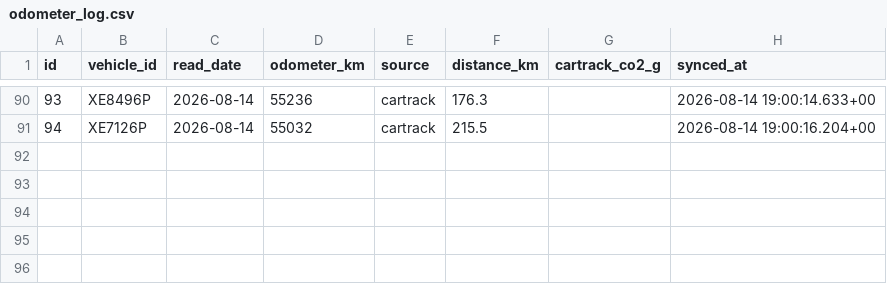
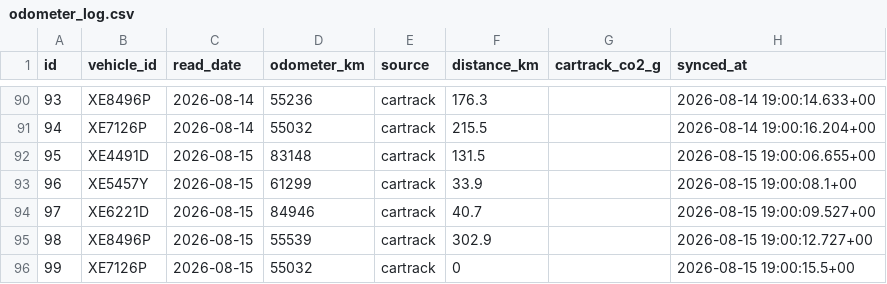
Before and after one commit to Vionski/lirich-ops, a CSV file: backups/csv/odometer_log.csv, drawn as a sheet; only a part is shown, gaps mark what is left out; the diff names each change by its address in the sheet, - before the commit and + after, or states it on an @@ line.

```diff
--- a/backups/csv/odometer_log.csv
+++ b/backups/csv/odometer_log.csv
+row 92: 95 | XE4491D | 2026-08-15 | 83148 | cartrack | 131.5 |  | 2026-08-15 19:00:06.655+00
+row 93: 96 | XE5457Y | 2026-08-15 | 61299 | cartrack | 33.9 |  | 2026-08-15 19:00:08.1+00
+row 94: 97 | XE6221D | 2026-08-15 | 84946 | cartrack | 40.7 |  | 2026-08-15 19:00:09.527+00
+row 95: 98 | XE8496P | 2026-08-15 | 55539 | cartrack | 302.9 |  | 2026-08-15 19:00:12.727+00
+row 96: 99 | XE7126P | 2026-08-15 | 55032 | cartrack | 0 |  | 2026-08-15 19:00:15.5+00
```
Also changed, not shown: backups/csv/collections.csv, backups/csv/fuel_log.csv, 15 other files.
